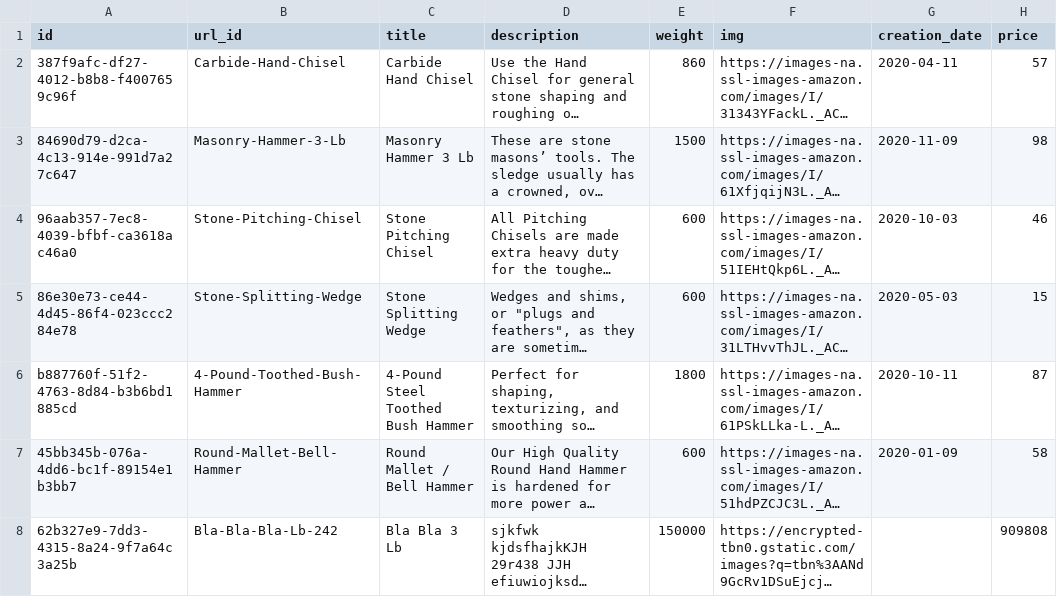
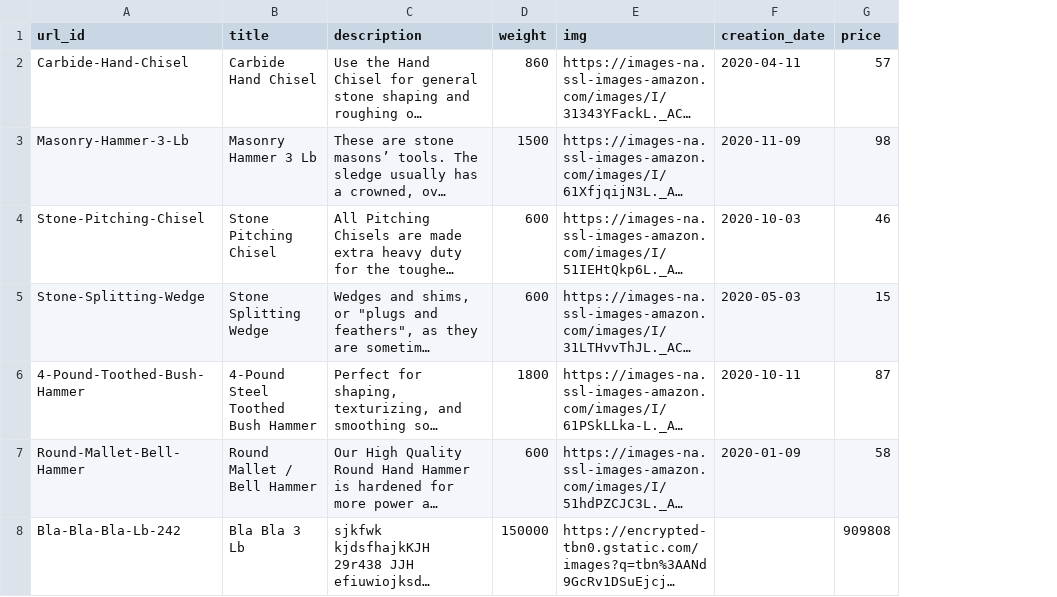
Before and after one commit to ViktarYarmalovich/nodejs-aws-be, a CSV file: import-service/products_202011160333.csv, drawn as a sheet; long unchanged cells end in …; the diff names each change by its address in the sheet, - before the commit and + after, or states it on an @@ line.

```diff
--- a/import-service/products_202011160333.csv
+++ b/import-service/products_202011160333.csv
-column A (id), rows 2-8: 387f9afc-df27-4012-b8b8-f4007659c96f | 84690d79-d2ca-4c13-914e-991d7a27c647 | 96aab357-7ec8-4039-bfbf-ca3618ac46a0 | 86e30e73-ce44-4d45-86f4-023ccc284e78 | b887760f-51f2-4763-8d84-b3b6bd1885cd | 45bb345b-076a-4dd6-bc1f-89154e1b3bb7 | 62b327e9-7dd3-4315-8a24-9f7a64c3a25b
```
Also changed, not shown: 2 other files.
